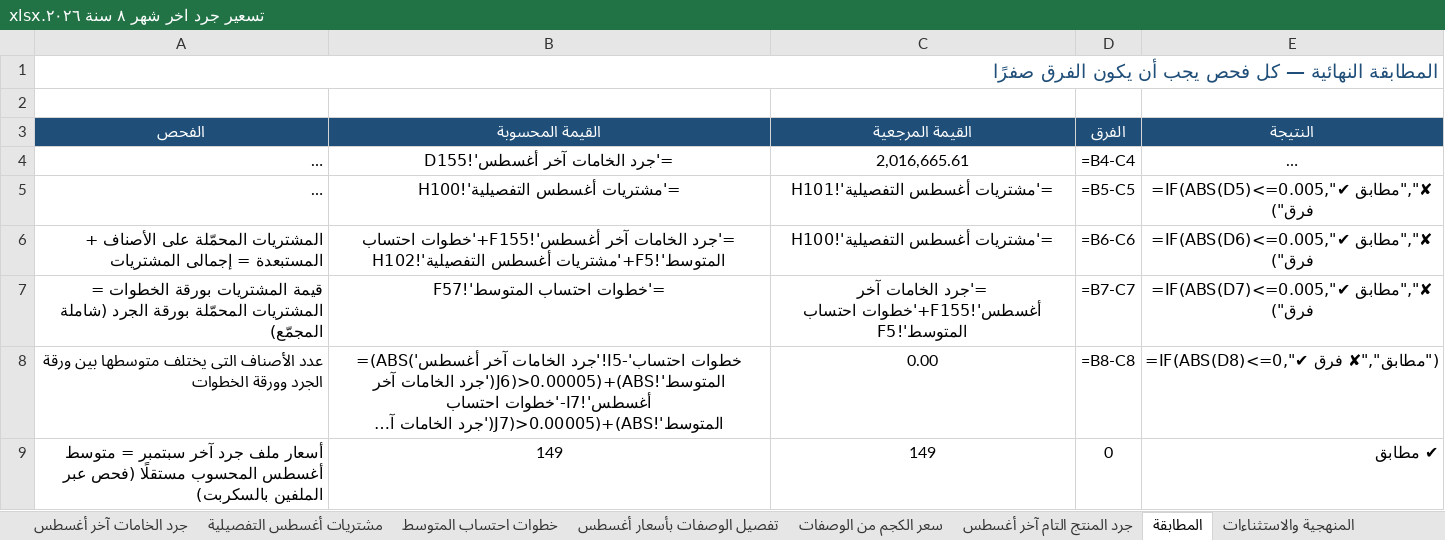
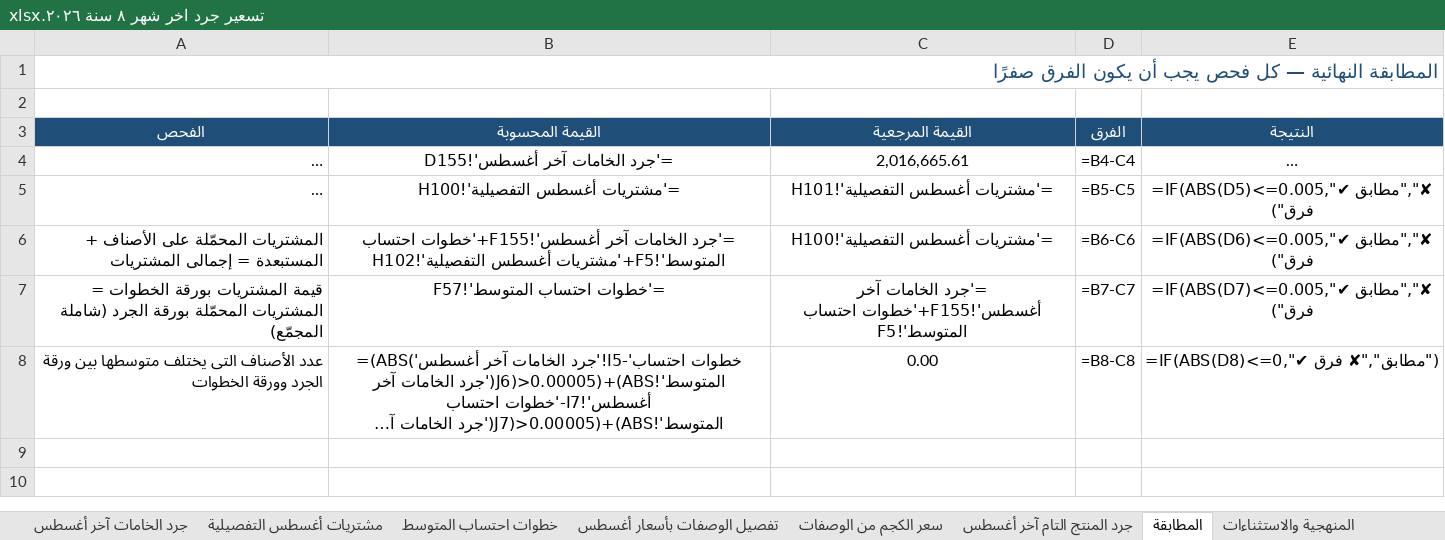
Before and after one commit to Pop1234567889/Abohashem, an Excel workbook: تسعير جرد اخر شهر ٨ سنة ٢٠٢٦.xlsx, sheet المطابقة, drawn as a sheet; long unchanged cells end in …; values as stored, in another font and other column widths than the file's, no borders; formulas without a stored value are shown as written; the diff names each change by its address in the sheet, - before the commit and + after, or states it on an @@ line.

```diff
--- a/تسعير جرد اخر شهر ٨ سنة ٢٠٢٦.xlsx (sheet المطابقة)
+++ b/تسعير جرد اخر شهر ٨ سنة ٢٠٢٦.xlsx (sheet المطابقة)
-row 9: أسعار ملف جرد آخر سبتمبر = متوسط أغسطس المحسوب مستقلًا (فحص عبر الملفين بالسكربت) | 149 | 149 | 0 | ✔ مطابق
```
Also changed, not shown: sheet المنهجية والاستثناءات, تسعير جرد اخر شهر ٩ سنة ٢٠٢٦.xlsx, 6 other files.
